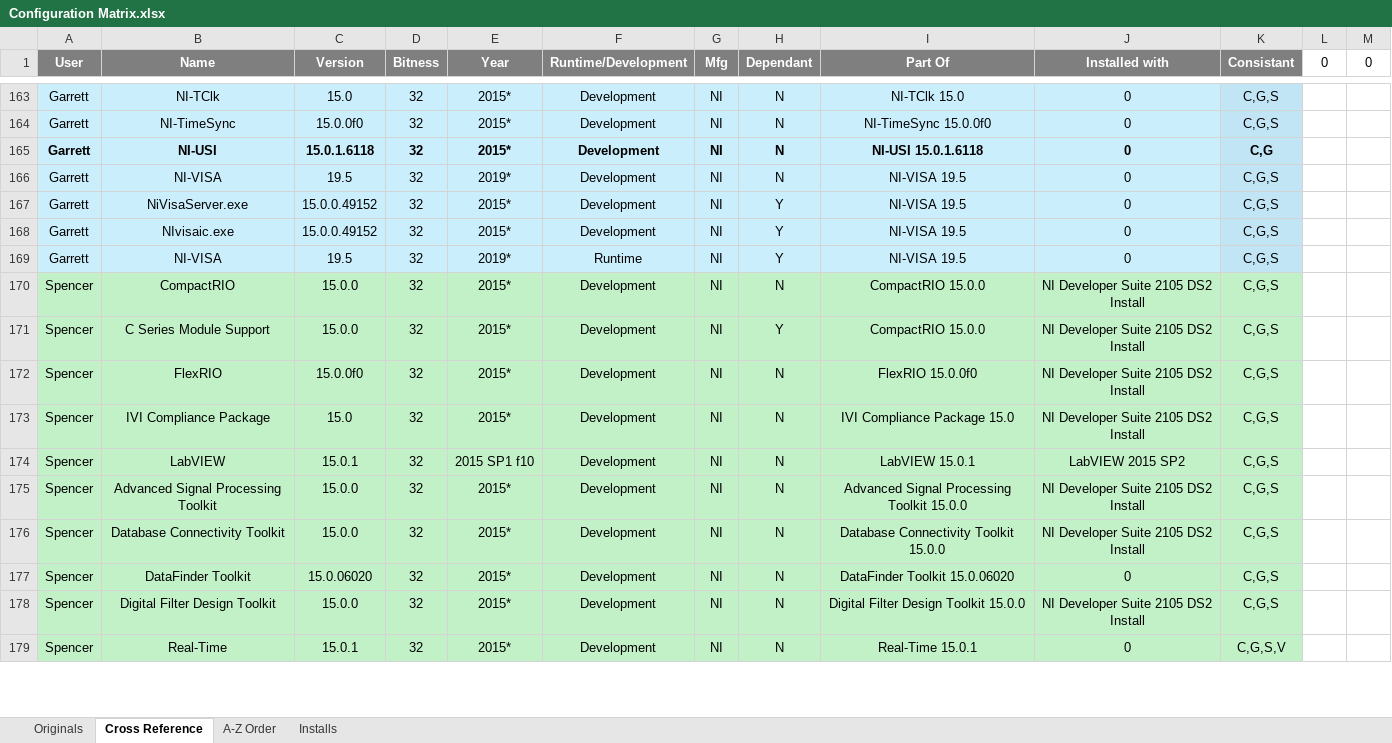
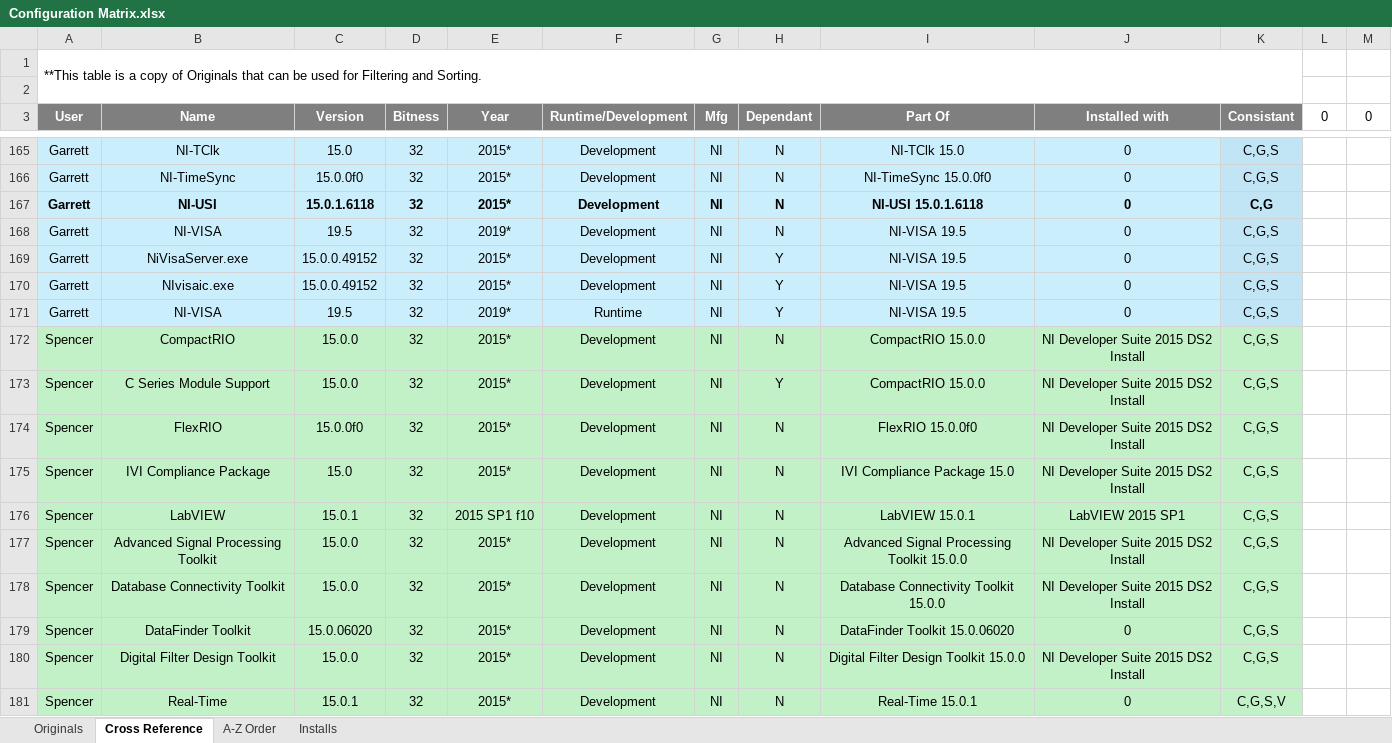
Before and after one commit to jbeachsc/Projects, an Excel workbook: LabVIEW Install Documentation/Supporting Documents/Configurations/Configuration Matrix.xlsx, sheet Cross Reference, drawn as a sheet; only a part is shown, gaps mark what is left out; values as stored, in another font and other column widths than the file's, no borders; addresses are those after the commit; the diff covers the shown part only; the diff names each change by its address in the sheet, - before the commit and + after, or states it on an @@ line.

```diff
--- a/LabVIEW Install Documentation/Supporting Documents/Configurations/Configuration Matrix.xlsx (sheet Cross Reference)
+++ b/LabVIEW Install Documentation/Supporting Documents/Configurations/Configuration Matrix.xlsx (sheet Cross Reference)
+row 1: **This table is a copy of Originals that can be used for Filtering and Sorting.
+row 2: (empty)
-J172:J175 (Installed with): NI Developer Suite 2105 DS2 Install
+J172:J175 (Installed with): NI Developer Suite 2015 DS2 Install
-J176 (Installed with): LabVIEW 2015 SP2
+J176 (Installed with): LabVIEW 2015 SP1
-J177:J178 (Installed with): NI Developer Suite 2105 DS2 Install
+J177:J178 (Installed with): NI Developer Suite 2015 DS2 Install
-J180 (Installed with): NI Developer Suite 2105 DS2 Install
+J180 (Installed with): NI Developer Suite 2015 DS2 Install
```
Also changed, not shown: 44 edited cells elsewhere in this sheet, sheet Originals, sheet A-Z Order, sheet Installs, formulas that keep their value, hidden cells, 28 other files.
